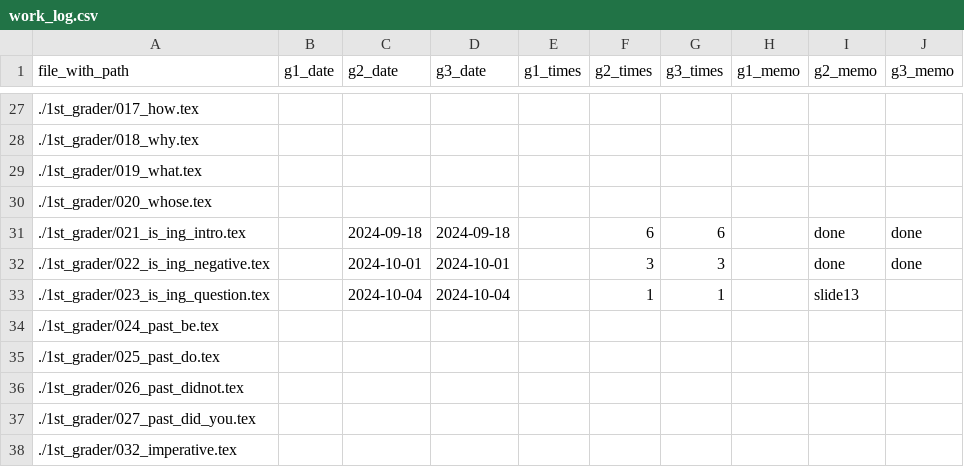
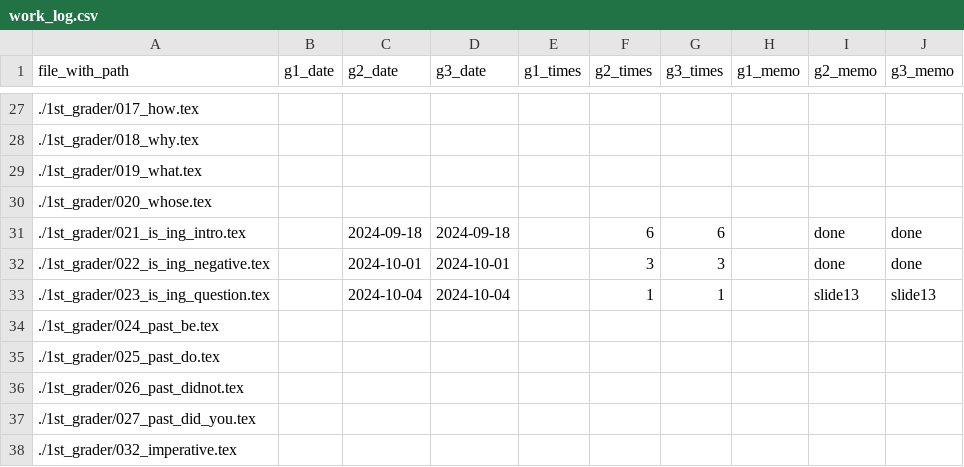
Before and after one commit to iotsuka1958/english_slides, a CSV file: work_log.csv, drawn as a sheet; only a part is shown, gaps mark what is left out.

```diff
--- a/work_log.csv
+++ b/work_log.csv
@@ -32,3 +32,3 @@ file_with_path,g1_date,g2_date,g3_date,g1_times,g2_times,g3_times,g1_memo,g2_mem
 ./1st_grader/022_is_ing_negative.tex,,2024-10-01,2024-10-01,,3,3,,done,done
-./1st_grader/023_is_ing_question.tex,,2024-10-04,2024-10-04,,1,1,,slide13,
+./1st_grader/023_is_ing_question.tex,,2024-10-04,2024-10-04,,1,1,,slide13,slide13
 ./1st_grader/024_past_be.tex,,,,,,,,,
```
Also changed, not shown: 6 other files.
